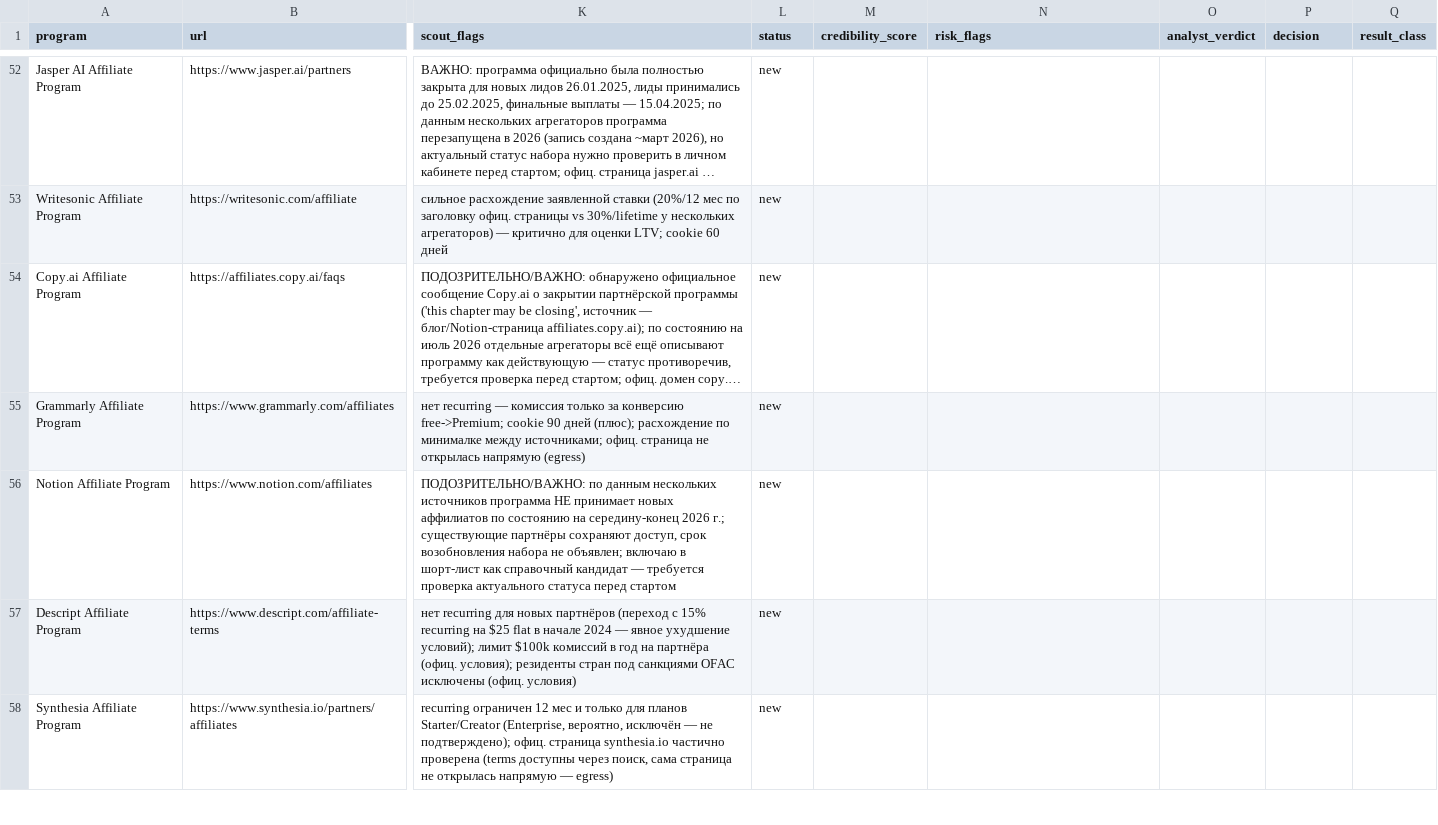
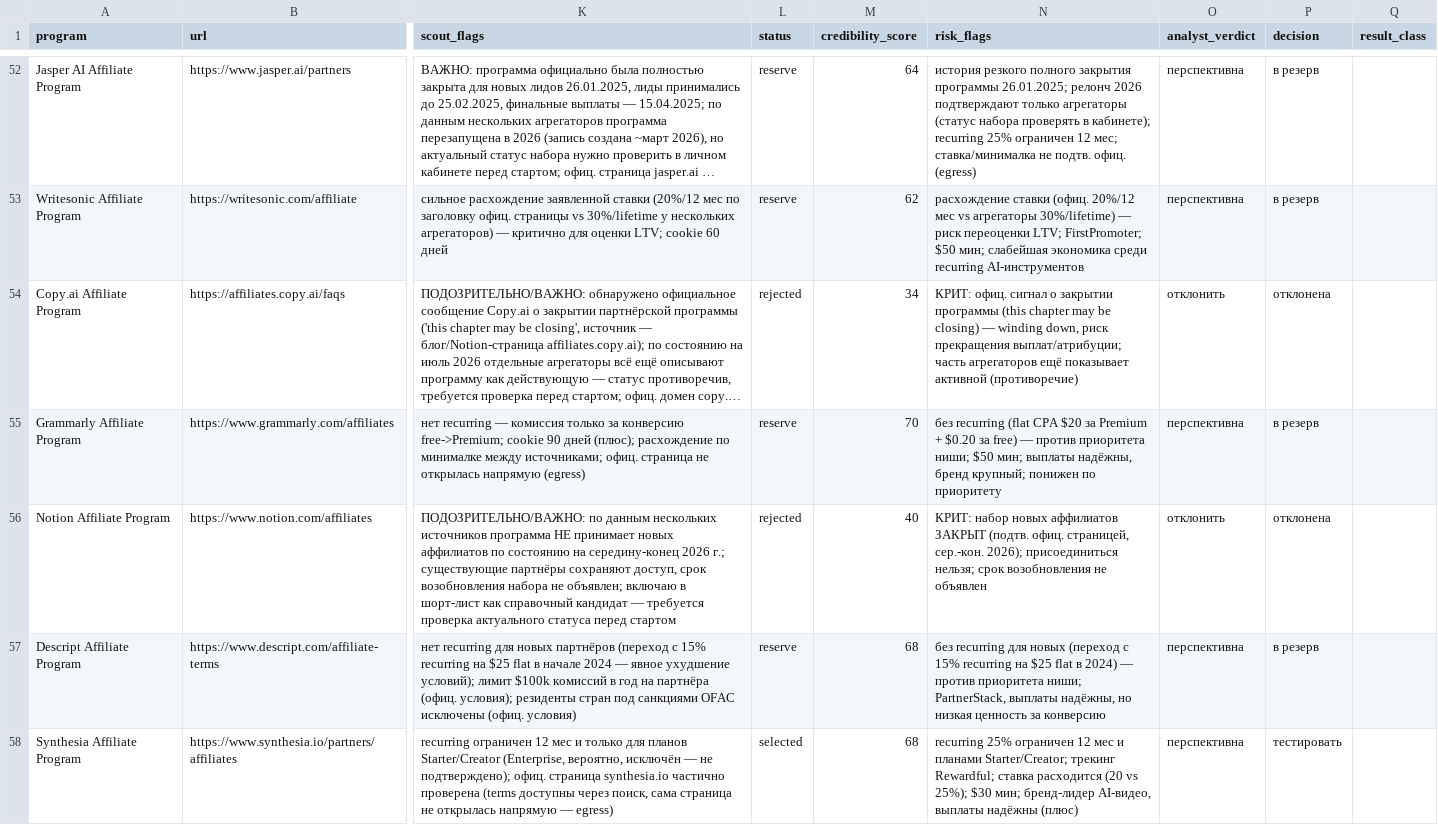
Before and after one commit to v1sion0coder/claude-code, a CSV file: affiliate/knowledge-base/programs.csv, drawn as a sheet; only a part is shown, gaps mark what is left out; long unchanged cells end in …; the diff covers the shown part only; the diff names each change by its address in the sheet, - before the commit and + after, or states it on an @@ line.

```diff
--- a/affiliate/knowledge-base/programs.csv
+++ b/affiliate/knowledge-base/programs.csv
-L52:L53 (status): new
+L52:L53 (status): reserve
-M52 (credibility_score): (empty)
+M52 (credibility_score): 64
-N52 (risk_flags): (empty)
+N52 (risk_flags): история резкого полного закрытия программы 26.01.2025; релонч 2026 подтверждают только агрегаторы (статус набора проверять в кабинете); recurring 25% ограничен 12 мес; ставка/минималка не подтв. офиц. (egress)
-O52:O53 (analyst_verdict): (empty)
+O52:O53 (analyst_verdict): перспективна
-P52:P53 (decision): (empty)
+P52:P53 (decision): в резерв
-M53 (credibility_score): (empty)
+M53 (credibility_score): 62
-N53 (risk_flags): (empty)
+N53 (risk_flags): расхождение ставки (офиц. 20%/12 мес vs агрегаторы 30%/lifetime) — риск переоценки LTV; FirstPromoter; $50 мин; слабейшая экономика среди recurring AI-инструментов
-L54 (status): new
+L54 (status): rejected
-M54 (credibility_score): (empty)
+M54 (credibility_score): 34
-N54 (risk_flags): (empty)
+N54 (risk_flags): КРИТ: офиц. сигнал о закрытии программы (this chapter may be closing) — winding down, риск прекращения выплат/атрибуции; часть агрегаторов ещё показывает активной (противоречие)
-O54 (analyst_verdict): (empty)
+O54 (analyst_verdict): отклонить
-P54 (decision): (empty)
+P54 (decision): отклонена
-L55 (status): new
+L55 (status): reserve
-M55 (credibility_score): (empty)
+M55 (credibility_score): 70
-N55 (risk_flags): (empty)
+N55 (risk_flags): без recurring (flat CPA $20 за Premium + $0.20 за free) — против приоритета ниши; $50 мин; выплаты надёжны, бренд крупный; понижен по приоритету
-O55 (analyst_verdict): (empty)
+O55 (analyst_verdict): перспективна
-P55 (decision): (empty)
+P55 (decision): в резерв
-L56 (status): new
+L56 (status): rejected
-M56 (credibility_score): (empty)
+M56 (credibility_score): 40
-N56 (risk_flags): (empty)
+N56 (risk_flags): КРИТ: набор новых аффилиатов ЗАКРЫТ (подтв. офиц. страницей, сер.-кон. 2026); присоединиться нельзя; срок возобновления не объявлен
-O56 (analyst_verdict): (empty)
+O56 (analyst_verdict): отклонить
-P56 (decision): (empty)
+P56 (decision): отклонена
-L57 (status): new
+L57 (status): reserve
-M57:M58 (credibility_score): (empty)
+M57:M58 (credibility_score): 68
-N57 (risk_flags): (empty)
+N57 (risk_flags): без recurring для новых (переход с 15% recurring на $25 flat в 2024) — против приоритета ниши; PartnerStack, выплаты надёжны, но низкая ценность за конверсию
-O57:O58 (analyst_verdict): (empty)
+O57:O58 (analyst_verdict): перспективна
-P57 (decision): (empty)
+P57 (decision): в резерв
-L58 (status): new
+L58 (status): selected
-N58 (risk_flags): (empty)
+N58 (risk_flags): recurring 25% ограничен 12 мес и планами Starter/Creator; трекинг Rewardful; ставка расходится (20 vs 25%); $30 мин; бренд-лидер AI-видео, выплаты надёжны (плюс)
-P58 (decision): (empty)
+P58 (decision): тестировать
```
Also changed, not shown: 60 edited cells elsewhere in this file, 6 other files.
